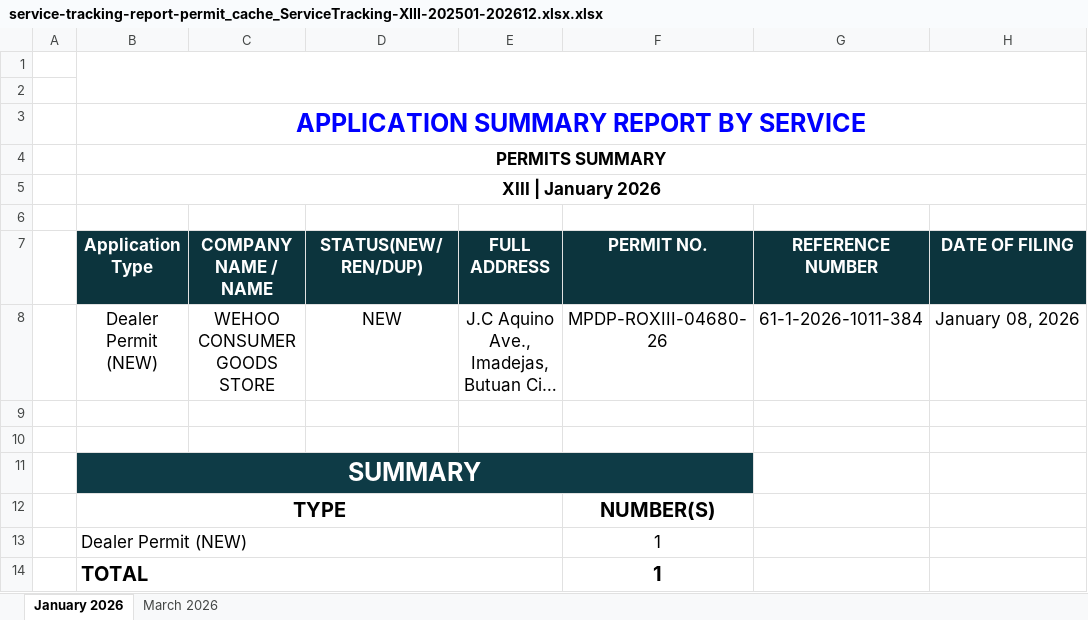
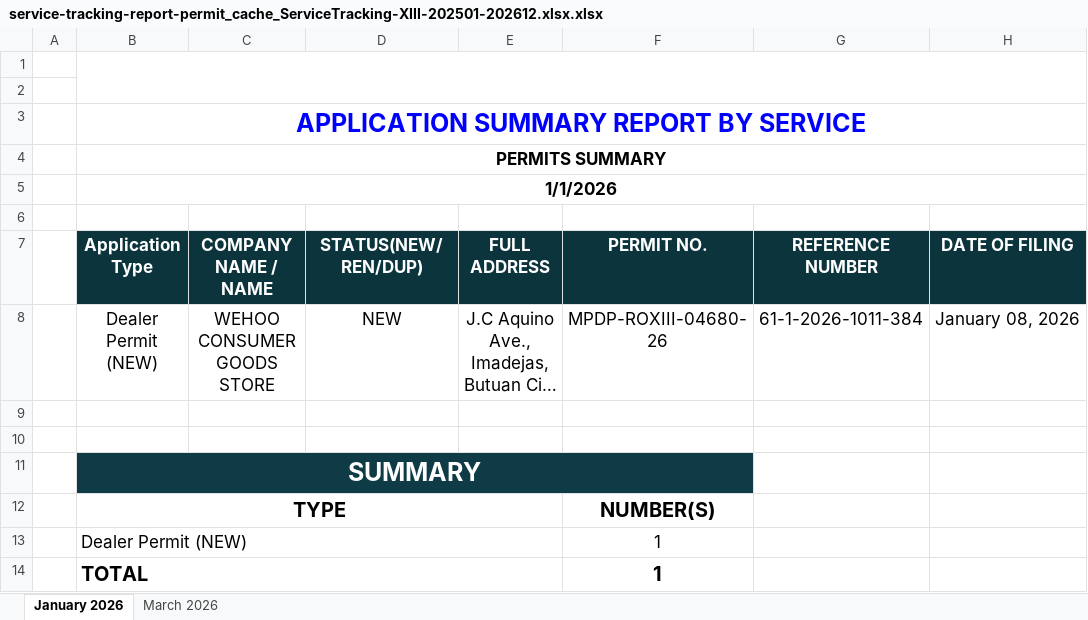
Before and after one commit to pacuitinfo/edge13, an Excel workbook: reports/service-tracking-report-permit_cache_ServiceTracking-XIII-202501-202612.xlsx.xlsx, sheet January 2026, drawn as a sheet; only a part is shown; long unchanged cells end in …; values as stored, in another font and other column widths than the file's, no borders; the diff names each change by its address in the sheet, - before the commit and + after, or states it on an @@ line.

Commit message:
chore(upload): service-tracking-report-permit_cache_ServiceTracking-XIII-202501-202612.xlsx.xlsx

```diff
--- a/reports/service-tracking-report-permit_cache_ServiceTracking-XIII-202501-202612.xlsx.xlsx (sheet January 2026)
+++ b/reports/service-tracking-report-permit_cache_ServiceTracking-XIII-202501-202612.xlsx.xlsx (sheet January 2026)
-B5 (Application Type): XIII | January 2026
+B5 (Application Type): 1/1/2026
```
Also changed, not shown: sheet March 2026.
